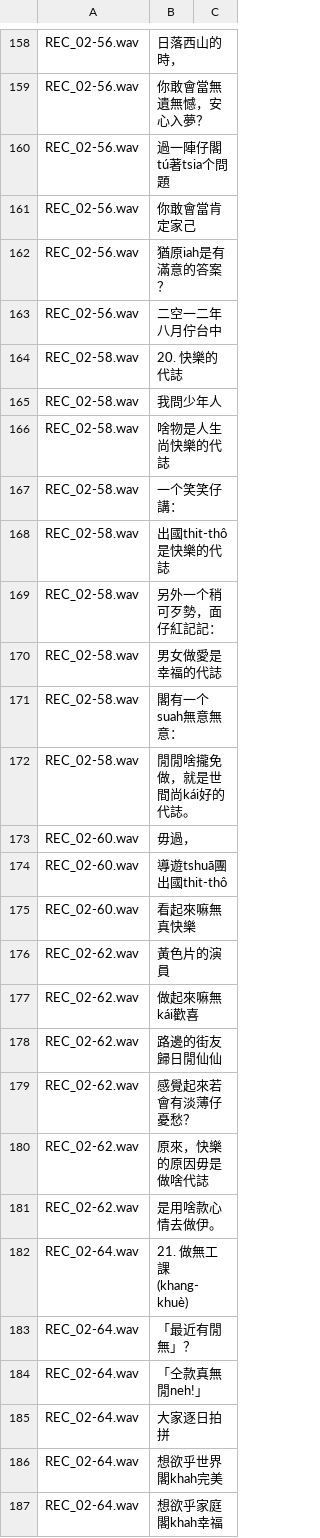
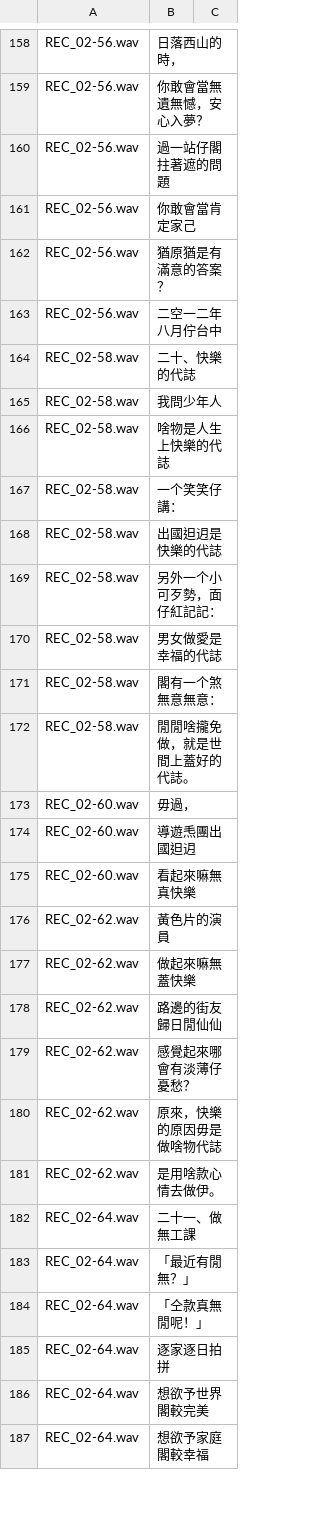
Before and after one commit to i3thuan5/SuiSiann-KauTui, a CSV file: Sin-han/ipad.csv, drawn as a sheet; only a part is shown, gaps mark what is left out; the diff covers the shown part only.

```diff
--- a/Sin-han/ipad.csv
+++ b/Sin-han/ipad.csv
@@ -159,29 +159,29 @@ REC_02-56.wav,日落西山的時，,
 REC_02-56.wav,你敢會當無遺無憾，安心入夢？,
-REC_02-56.wav,過一陣仔閣tú著tsia个問題,
+REC_02-56.wav,過一站仔閣拄著遮的問題,
 REC_02-56.wav,你敢會當肯定家己,
-REC_02-56.wav,猶原iah是有滿意的答案？,
+REC_02-56.wav,猶原猶是有滿意的答案？,
 REC_02-56.wav,二空一二年八月佇台中,
-REC_02-58.wav,20. 快樂的代誌,
+REC_02-58.wav,二十、快樂的代誌,
 REC_02-58.wav,我問少年人,
-REC_02-58.wav,啥物是人生尚快樂的代誌,
+REC_02-58.wav,啥物是人生上快樂的代誌,
 REC_02-58.wav,一个笑笑仔講：,
-REC_02-58.wav,出國thit-thô是快樂的代誌,
-REC_02-58.wav,另外一个稍可歹勢，面仔紅記記：,
+REC_02-58.wav,出國𨑨迌是快樂的代誌,
+REC_02-58.wav,另外一个小可歹勢，面仔紅記記：,
 REC_02-58.wav,男女做愛是幸福的代誌,
-REC_02-58.wav,閣有一个suah無意無意：,
-REC_02-58.wav,閒閒啥攏免做，就是世間尚kái好的代誌。,
+REC_02-58.wav,閣有一个煞無意無意：,
+REC_02-58.wav,閒閒啥攏免做，就是世間上蓋好的代誌。,
 REC_02-60.wav,毋過，,
-REC_02-60.wav,導遊tshuā團出國thit-thô,
+REC_02-60.wav,導遊𤆬團出國𨑨迌,
 REC_02-60.wav,看起來嘛無真快樂,
 REC_02-62.wav,黃色片的演員,
-REC_02-62.wav,做起來嘛無kái歡喜,
+REC_02-62.wav,做起來嘛無蓋快樂,
 REC_02-62.wav,路邊的街友歸日閒仙仙,
-REC_02-62.wav,感覺起來若會有淡薄仔憂愁？,
-REC_02-62.wav,原來，快樂的原因毋是做啥代誌,
+REC_02-62.wav,感覺起來哪會有淡薄仔憂愁？,
+REC_02-62.wav,原來，快樂的原因毋是做啥物代誌,
 REC_02-62.wav,是用啥款心情去做伊。,
-REC_02-64.wav,21. 做無工課(khang-khuè),
-REC_02-64.wav,「最近有閒無」？,
-REC_02-64.wav,「仝款真無閒neh!」,
-REC_02-64.wav,大家逐日拍拼,
-REC_02-64.wav,想欲乎世界閣khah完美,
-REC_02-64.wav,想欲乎家庭閣khah幸福,
+REC_02-64.wav,二十一、做無工課,
+REC_02-64.wav,「最近有閒無？」,
+REC_02-64.wav,「仝款真無閒呢！」,
+REC_02-64.wav,逐家逐日拍拼,
+REC_02-64.wav,想欲予世界閣較完美,
+REC_02-64.wav,想欲予家庭閣較幸福,
```
Also changed, not shown: 84 edited cells elsewhere in this file.
